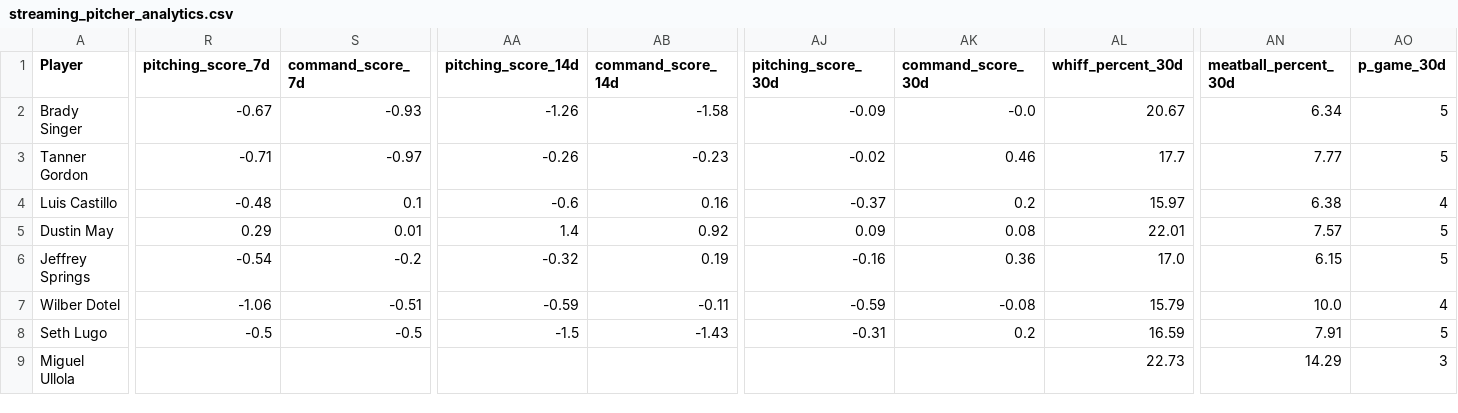
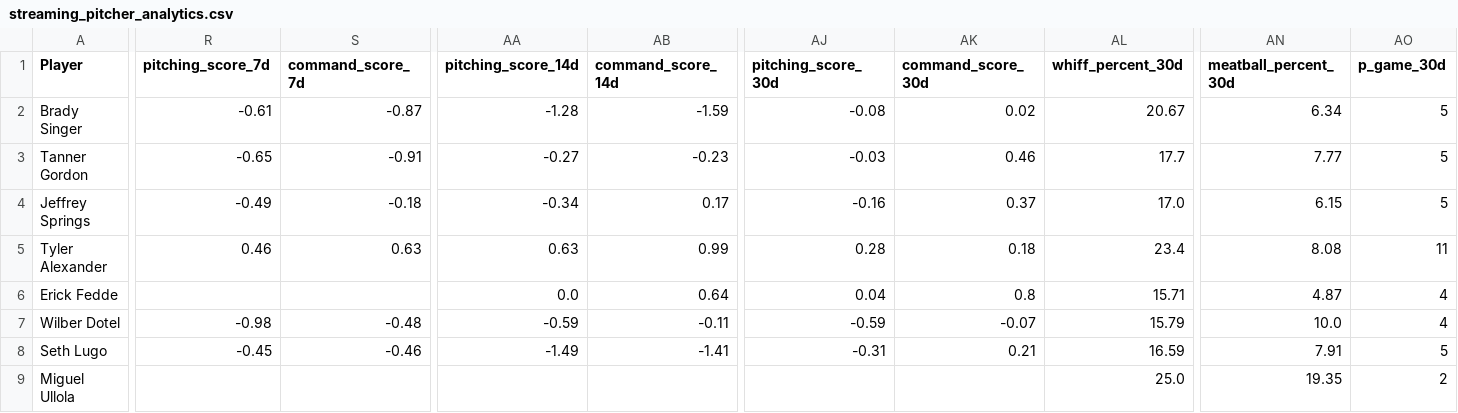
Before and after one commit to youtube-dinner/baseball_analytics, a CSV file: outputs/fantasy_baseball_analytics/streaming_pitcher_analytics.csv, drawn as a sheet; only a part is shown, gaps mark what is left out; removed rows and columns are numbered as before the commit, all else as after; rows hold the shown columns only; the diff covers the shown part only; the diff names each change by its address in the sheet, - before the commit and + after, or states it on an @@ line.

```diff
--- a/outputs/fantasy_baseball_analytics/streaming_pitcher_analytics.csv
+++ b/outputs/fantasy_baseball_analytics/streaming_pitcher_analytics.csv
-R2 (pitching_score_7d): -0.67
+R2 (pitching_score_7d): -0.61
-S2 (command_score_7d): -0.93
+S2 (command_score_7d): -0.87
-AA2 (pitching_score_14d): -1.26
+AA2 (pitching_score_14d): -1.28
-AB2 (command_score_14d): -1.58
+AB2 (command_score_14d): -1.59
-AJ2 (pitching_score_30d): -0.09
+AJ2 (pitching_score_30d): -0.08
-AK2 (command_score_30d): -0.0
+AK2 (command_score_30d): 0.02
-R3 (pitching_score_7d): -0.71
+R3 (pitching_score_7d): -0.65
-S3 (command_score_7d): -0.97
+S3 (command_score_7d): -0.91
-AA3 (pitching_score_14d): -0.26
+AA3 (pitching_score_14d): -0.27
-AJ3 (pitching_score_30d): -0.02
+AJ3 (pitching_score_30d): -0.03
-row 4: Luis Castillo | -0.48 | 0.1 | -0.6 | 0.16 | -0.37 | 0.2 | 15.97 | 6.38 | 4
-row 5: Dustin May | 0.29 | 0.01 | 1.4 | 0.92 | 0.09 | 0.08 | 22.01 | 7.57 | 5
-R4 (pitching_score_7d): -0.54
+R4 (pitching_score_7d): -0.49
-S4 (command_score_7d): -0.2
+S4 (command_score_7d): -0.18
-AA4 (pitching_score_14d): -0.32
+AA4 (pitching_score_14d): -0.34
-AB4 (command_score_14d): 0.19
+AB4 (command_score_14d): 0.17
-AK4 (command_score_30d): 0.36
+AK4 (command_score_30d): 0.37
+row 5: Tyler Alexander | 0.46 | 0.63 | 0.63 | 0.99 | 0.28 | 0.18 | 23.4 | 8.08 | 11
+row 6: Erick Fedde |  |  | 0.0 | 0.64 | 0.04 | 0.8 | 15.71 | 4.87 | 4
-R7 (pitching_score_7d): -1.06
+R7 (pitching_score_7d): -0.98
-S7 (command_score_7d): -0.51
+S7 (command_score_7d): -0.48
-AK7 (command_score_30d): -0.08
+AK7 (command_score_30d): -0.07
-R8 (pitching_score_7d): -0.5
+R8 (pitching_score_7d): -0.45
-S8 (command_score_7d): -0.5
+S8 (command_score_7d): -0.46
-AA8 (pitching_score_14d): -1.5
+AA8 (pitching_score_14d): -1.49
-AB8 (command_score_14d): -1.43
+AB8 (command_score_14d): -1.41
-AK8 (command_score_30d): 0.2
+AK8 (command_score_30d): 0.21
-AL9 (whiff_percent_30d): 22.73
+AL9 (whiff_percent_30d): 25.0
-AN9 (meatball_percent_30d): 14.29
+AN9 (meatball_percent_30d): 19.35
-AO9 (p_game_30d): 3
+AO9 (p_game_30d): 2
```
Also changed, not shown: 2 edited cells elsewhere in this file, outputs/fantasy_baseball_analytics/current_roster_hitters.csv, outputs/fantasy_baseball_analytics/free_agent_hitters.csv, 18 other files.
